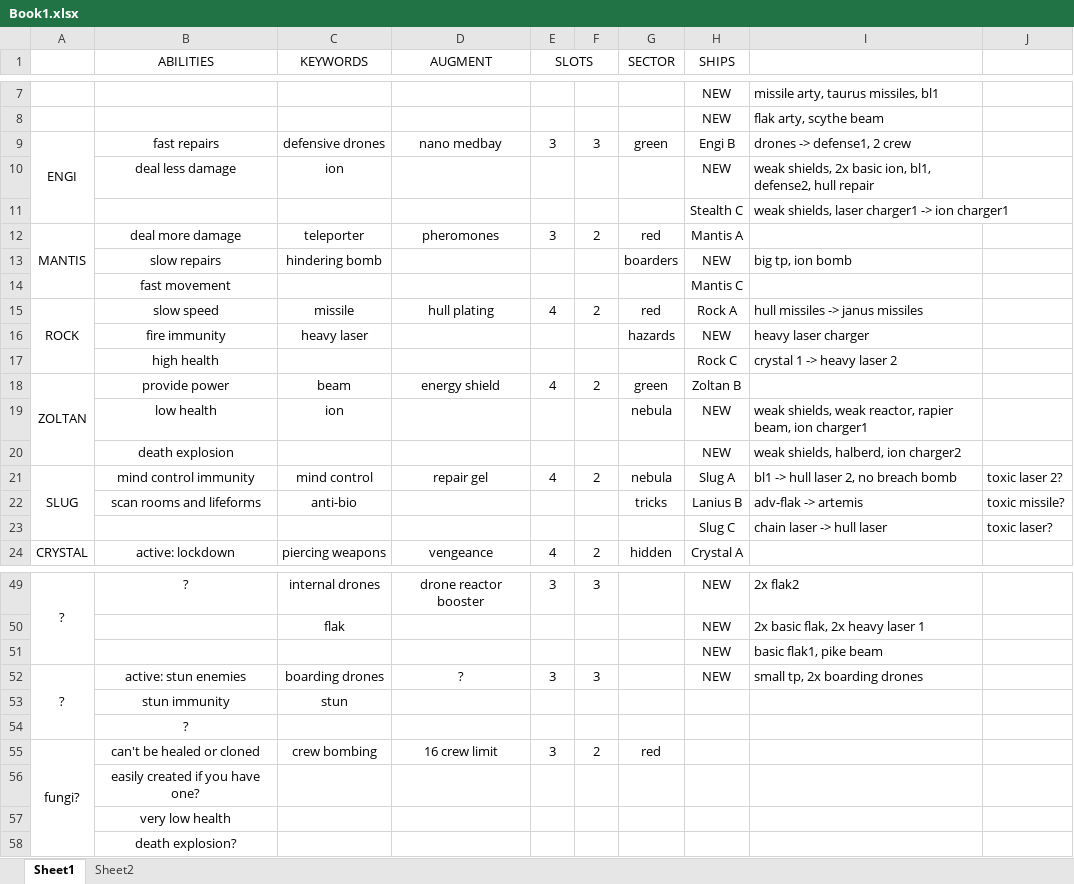
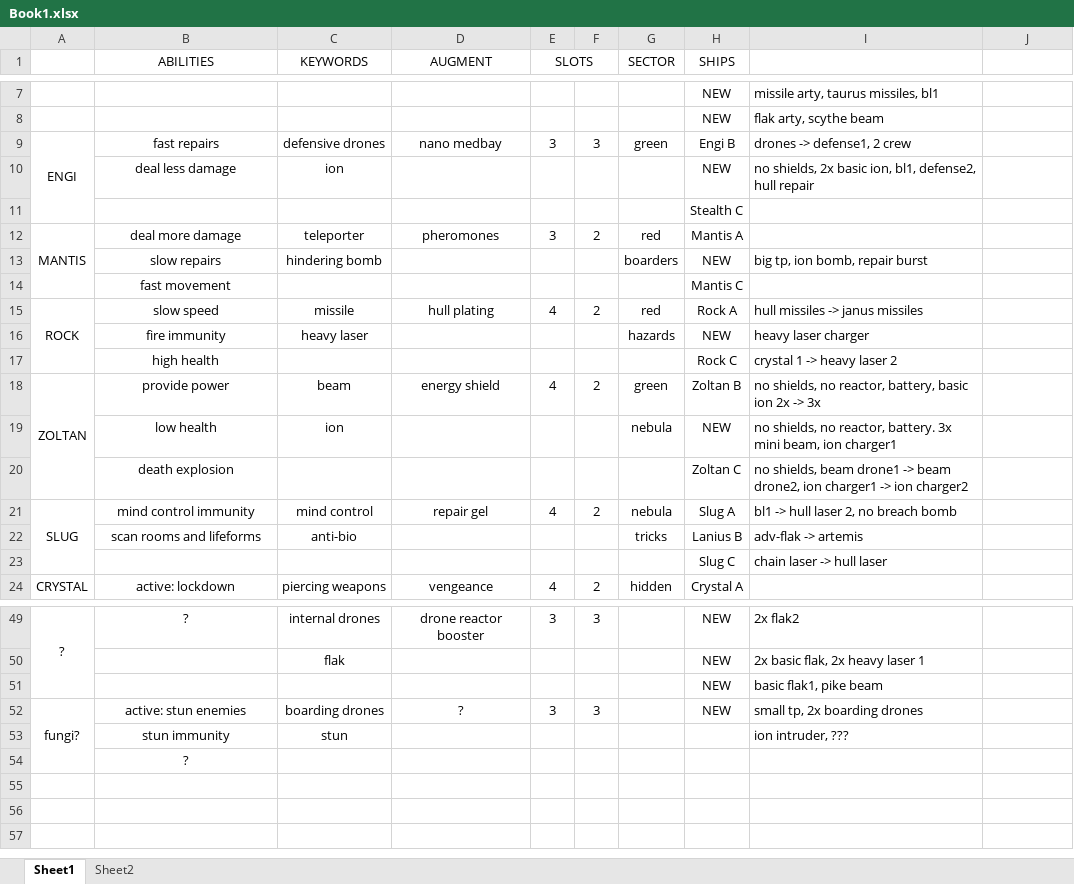
Before and after one commit to woonaftl/first-contact, an Excel workbook: Book1.xlsx, sheet Sheet1, drawn as a sheet; only a part is shown, gaps mark what is left out; values as stored, in another font and other column widths than the file's, no borders; removed rows and columns are numbered as before the commit, all else as after; the diff covers the shown part only; the diff names each change by its address in the sheet, - before the commit and + after, or states it on an @@ line.

```diff
--- a/Book1.xlsx (sheet Sheet1)
+++ b/Book1.xlsx (sheet Sheet1)
-J1:J2 merged
-I10: weak shields, 2x…
+I10: no shields, 2x…
-I11: weak shields, laser charger1 -> ion charger1
+I11: (empty)
-I13: big tp, ion bomb
+I13: big tp, ion bomb, repair burst
-I18: (empty)
+I18: no shields, no reactor, battery, basic ion 2x -> 3x
-I19: weak shields, weak reactor, rapier beam, ion…
+I19: no shields, no reactor, battery. 3x mini beam, ion…
-row 20:  | death explosion |  |  |  |  |  | NEW | weak shields, halberd, ion charger2
+row 20:  | death explosion |  |  |  |  |  | Zoltan C | no shields, beam drone1 -> beam drone2, ion charger1 -> ion charger2
-J21: toxic laser 2?
+J21: (empty)
-J22: toxic missile?
+J22: (empty)
-J23: toxic laser?
+J23: (empty)
-A52: ?
+A52: fungi?
-I53: (empty)
+I53: ion intruder, ???
-row 55: fungi? | can't be healed or cloned | crew bombing | 16 crew limit | 3 | 2 | red
-row 56:  | easily created if you have one?
-row 57:  | very low health
-row 58:  | death explosion?
```
Also changed, not shown: 1 added row, 1 removed row and 9 edited cells elsewhere in this sheet, 54 other files.
